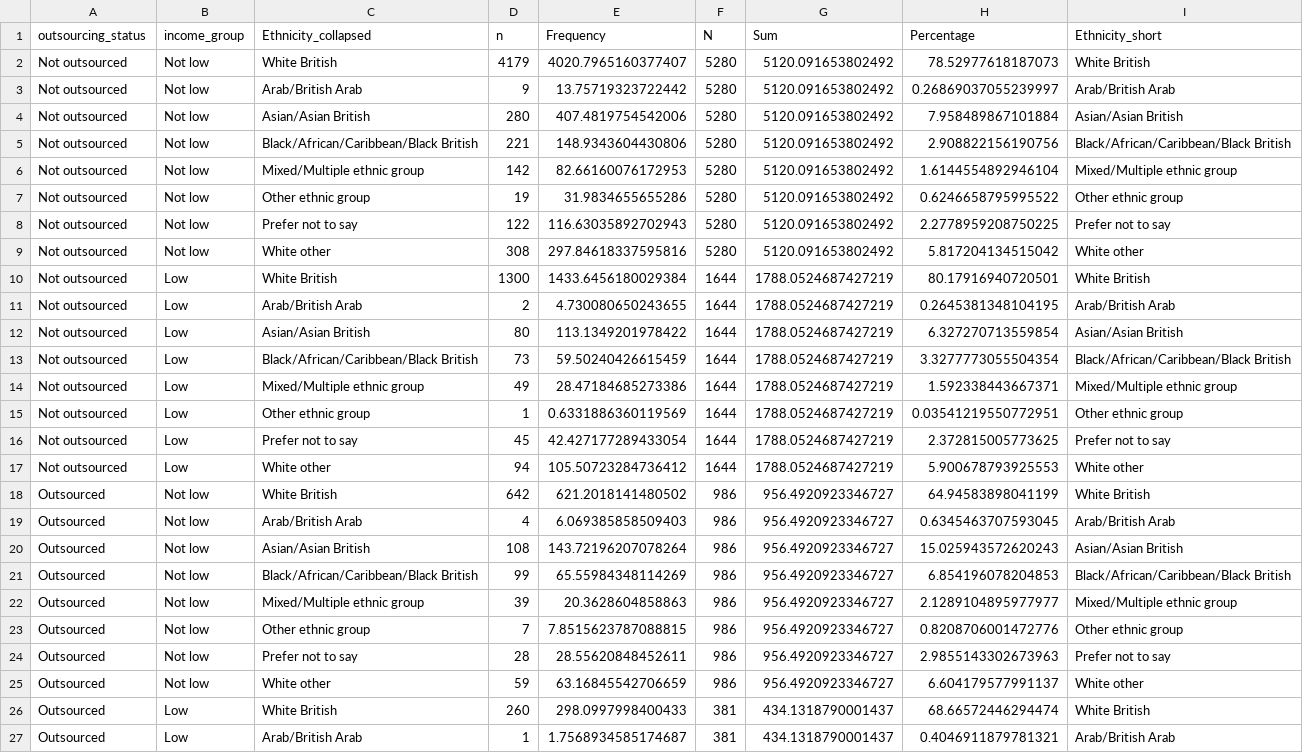
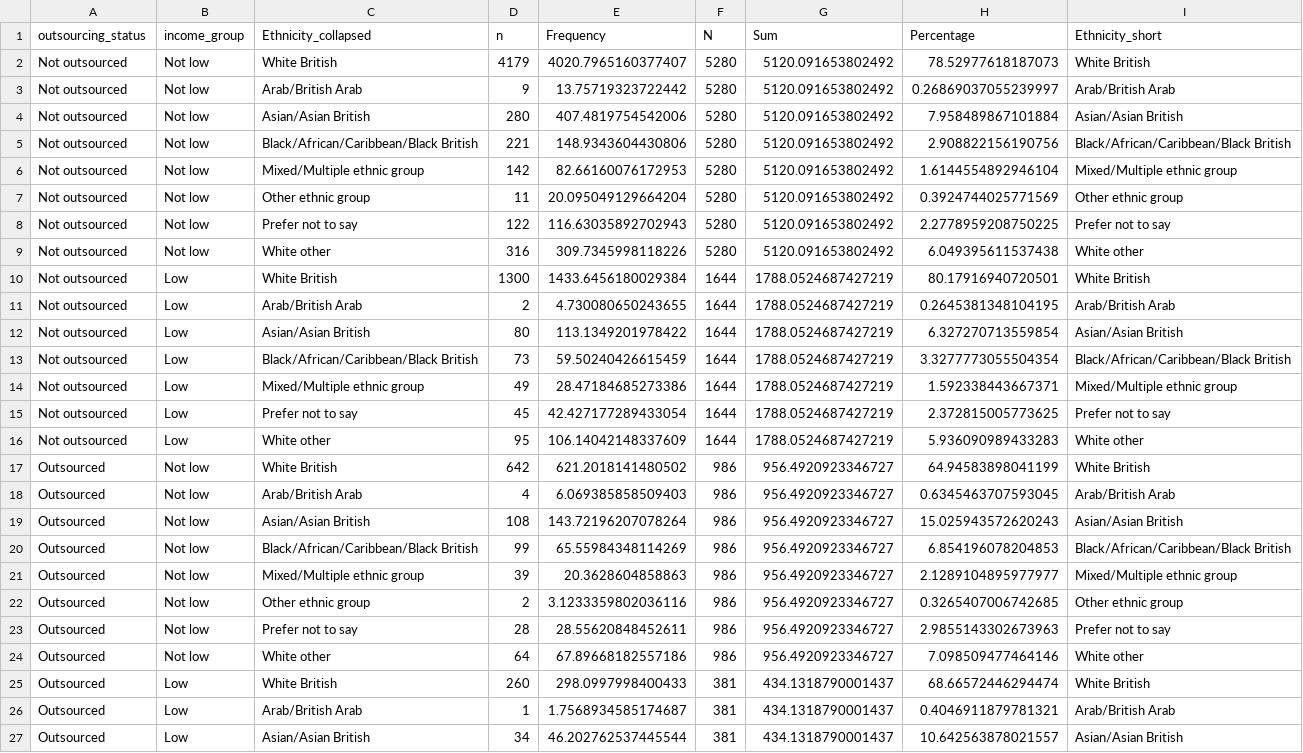
Before and after one commit to JustKnowledge-UK/jrf_nat_rep, a CSV file: outputs/data/status_by_ethnicity_income_group.csv, drawn as a sheet; only a part is shown; the shorter side is filled out with more unchanged rows.

```diff
--- a/outputs/data/status_by_ethnicity_income_group.csv
+++ b/outputs/data/status_by_ethnicity_income_group.csv
@@ -6,5 +6,5 @@ Not outsourced,Not low,Black/African/Caribbean/Black British,221,148.93436044308
 Not outsourced,Not low,Mixed/Multiple ethnic group,142,82.66160076172953,5280,5120.091653802492,1.6144554892946104,Mixed/Multiple ethnic group
-Not outsourced,Not low,Other ethnic group,19,31.9834655655286,5280,5120.091653802492,0.6246658795995522,Other ethnic group
+Not outsourced,Not low,Other ethnic group,11,20.095049129664204,5280,5120.091653802492,0.3924744025771569,Other ethnic group
 Not outsourced,Not low,Prefer not to say,122,116.63035892702943,5280,5120.091653802492,2.2778959208750225,Prefer not to say
-Not outsourced,Not low,White other,308,297.84618337595816,5280,5120.091653802492,5.817204134515042,White other
+Not outsourced,Not low,White other,316,309.7345998118226,5280,5120.091653802492,6.049395611537438,White other
 Not outsourced,Low,White British,1300,1433.6456180029384,1644,1788.0524687427219,80.17916940720501,White British
@@ -14,5 +14,4 @@ Not outsourced,Low,Black/African/Caribbean/Black British,73,59.50240426615459,16
 Not outsourced,Low,Mixed/Multiple ethnic group,49,28.47184685273386,1644,1788.0524687427219,1.592338443667371,Mixed/Multiple ethnic group
-Not outsourced,Low,Other ethnic group,1,0.6331886360119569,1644,1788.0524687427219,0.03541219550772951,Other ethnic group
 Not outsourced,Low,Prefer not to say,45,42.427177289433054,1644,1788.0524687427219,2.372815005773625,Prefer not to say
-Not outsourced,Low,White other,94,105.50723284736412,1644,1788.0524687427219,5.900678793925553,White other
+Not outsourced,Low,White other,95,106.14042148337609,1644,1788.0524687427219,5.936090989433283,White other
 Outsourced,Not low,White British,642,621.2018141480502,986,956.4920923346727,64.94583898041199,White British
@@ -22,5 +21,5 @@ Outsourced,Not low,Black/African/Caribbean/Black British,99,65.55984348114269,98
 Outsourced,Not low,Mixed/Multiple ethnic group,39,20.3628604858863,986,956.4920923346727,2.1289104895977977,Mixed/Multiple ethnic group
-Outsourced,Not low,Other ethnic group,7,7.8515623787088815,986,956.4920923346727,0.8208706001472776,Other ethnic group
+Outsourced,Not low,Other ethnic group,2,3.1233359802036116,986,956.4920923346727,0.3265407006742685,Other ethnic group
 Outsourced,Not low,Prefer not to say,28,28.55620848452611,986,956.4920923346727,2.9855143302673963,Prefer not to say
-Outsourced,Not low,White other,59,63.16845542706659,986,956.4920923346727,6.604179577991137,White other
+Outsourced,Not low,White other,64,67.89668182557186,986,956.4920923346727,7.098509477464146,White other
 Outsourced,Low,White British,260,298.0997998400433,381,434.1318790001437,68.66572446294474,White British
```
Also changed, not shown: outputs/data/ethnicity_bornUK_binary_contrasts.csv, outputs/data/group_by_ethnicity.csv, 43 other files.
